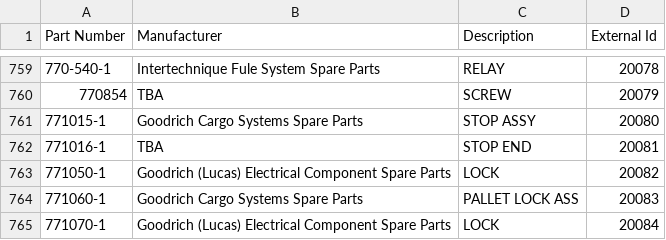
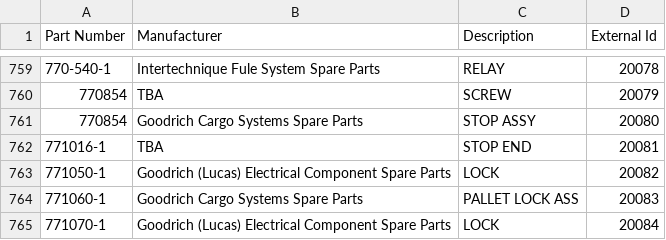
Before and after one commit to classaccounts/BuckeyeDreaminDemo, a CSV file: datasets/parts.csv, drawn as a sheet; only a part is shown, gaps mark what is left out; the diff names each change by its address in the sheet, - before the commit and + after, or states it on an @@ line.

```diff
--- a/datasets/parts.csv
+++ b/datasets/parts.csv
-A761 (Part Number): 771015-1
+A761 (Part Number): 770854
```
Also changed, not shown: datasets/delete_ids.csv, 4 other files.
